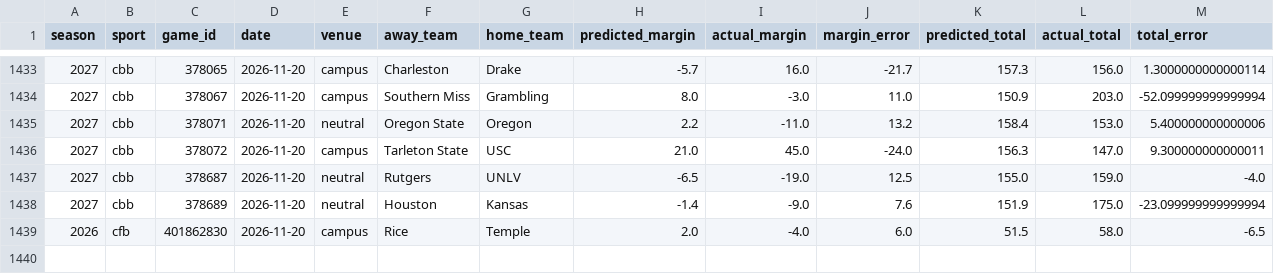
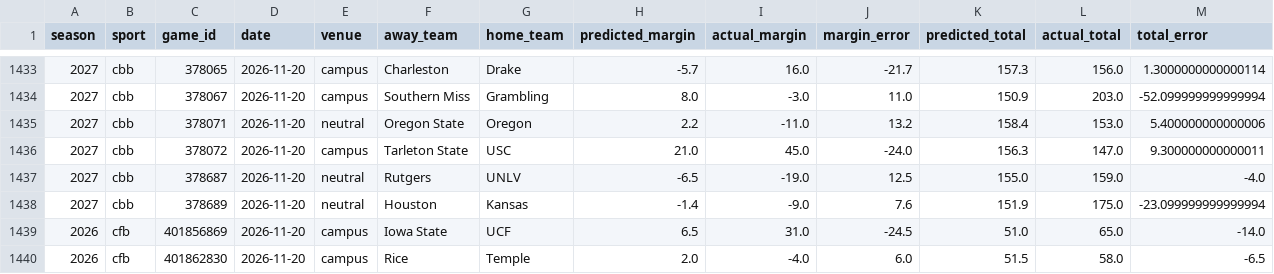
Before and after one commit to thecadeharp/cfb-analytics, a CSV file: data/reports/independent_benchmark_packet.csv, drawn as a sheet; only a part is shown, gaps mark what is left out; rows hold the shown columns only; the diff names each change by its address in the sheet, - before the commit and + after, or states it on an @@ line.

```diff
--- a/data/reports/independent_benchmark_packet.csv
+++ b/data/reports/independent_benchmark_packet.csv
+row 1439: 2026 | cfb | 401856869 | 2026-11-20 | campus | Iowa State | UCF | 6.5 | 31.0 | -24.5 | 51.0 | 65.0 | -14.0
```
Also changed, not shown: 12 other files.
